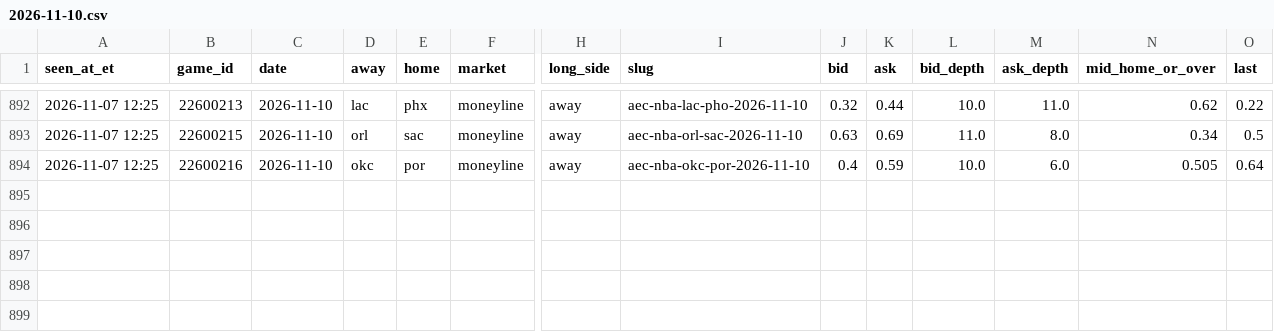
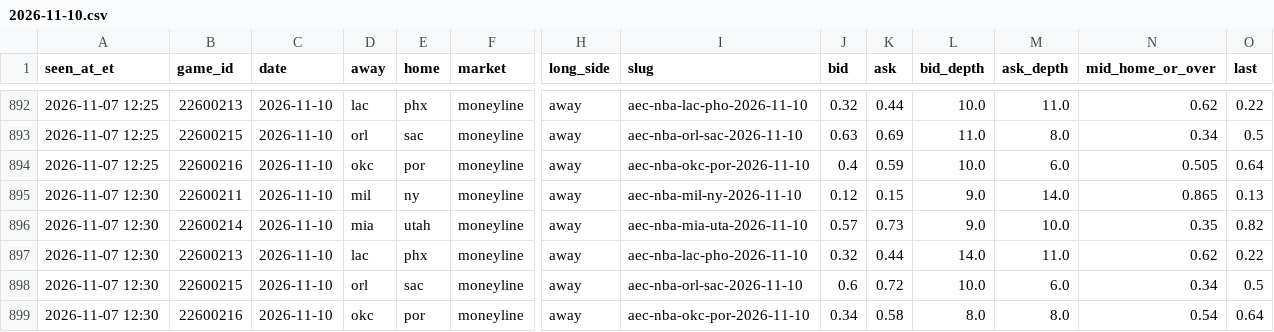
Before and after one commit to JeffreyD24/nba-mixed-model, a CSV file: research/polymarket/2026-11-10.csv, drawn as a sheet; only a part is shown, gaps mark what is left out; rows hold the shown columns only; the diff names each change by its address in the sheet, - before the commit and + after, or states it on an @@ line.

```diff
--- a/research/polymarket/2026-11-10.csv
+++ b/research/polymarket/2026-11-10.csv
+row 895: 2026-11-07 12:30 | 22600211 | 2026-11-10 | mil | ny | moneyline | away | aec-nba-mil-ny-2026-11-10 | 0.12 | 0.15 | 9.0 | 14.0 | 0.865 | 0.13
+row 896: 2026-11-07 12:30 | 22600214 | 2026-11-10 | mia | utah | moneyline | away | aec-nba-mia-uta-2026-11-10 | 0.57 | 0.73 | 9.0 | 10.0 | 0.35 | 0.82
+row 897: 2026-11-07 12:30 | 22600213 | 2026-11-10 | lac | phx | moneyline | away | aec-nba-lac-pho-2026-11-10 | 0.32 | 0.44 | 14.0 | 11.0 | 0.62 | 0.22
+row 898: 2026-11-07 12:30 | 22600215 | 2026-11-10 | orl | sac | moneyline | away | aec-nba-orl-sac-2026-11-10 | 0.6 | 0.72 | 10.0 | 6.0 | 0.34 | 0.5
+row 899: 2026-11-07 12:30 | 22600216 | 2026-11-10 | okc | por | moneyline | away | aec-nba-okc-por-2026-11-10 | 0.34 | 0.58 | 8.0 | 8.0 | 0.54 | 0.64
```
Also changed, not shown: research/books/2026-11-07.csv, research/polymarket/2026-11-09.csv, 22 other files.
